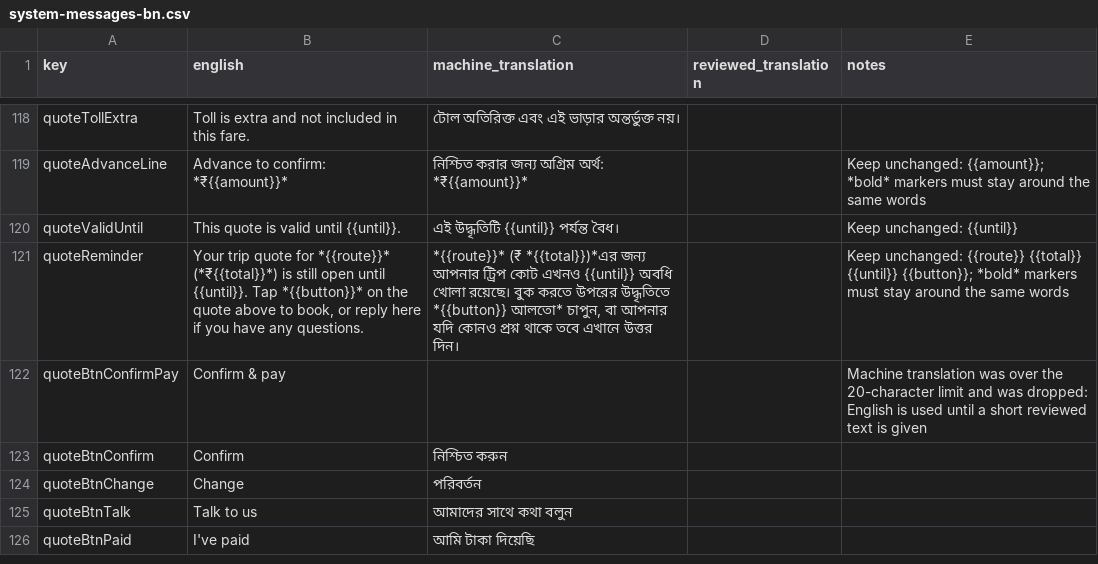
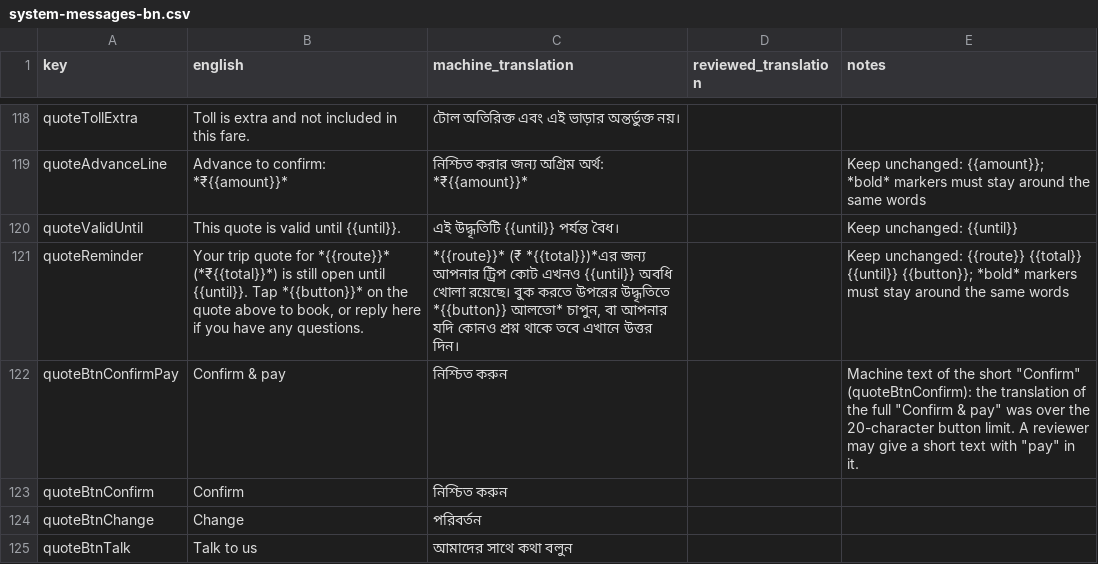
Before and after one commit to Adityanpx/ApnaBot-server, a CSV file: docs/translations-review/system-messages-bn.csv, drawn as a sheet; only a part is shown, gaps mark what is left out; the shorter side is filled out with more unchanged rows.

```diff
--- a/docs/translations-review/system-messages-bn.csv
+++ b/docs/translations-review/system-messages-bn.csv
@@ -133,3 +133,3 @@ quoteValidUntil,This quote is valid until {{until}}.,এই উদ্ধৃত
 quoteReminder,"Your trip quote for *{{route}}* (*₹{{total}}*) is still open until {{until}}. Tap *{{button}}* on the quote above to book, or reply here if you have any questions.","*{{route}}* (₹ *{{total}})*এর জন্য আপনার ট্রিপ কোট এখনও {{until}} অবধি খোলা রয়েছে। বুক করতে উপরের উদ্ধৃতিতে *{{button}} আলতো* চাপুন, বা আপনার যদি কোনও প্রশ্ন থাকে তবে এখানে উত্তর দিন।",,Keep unchanged: {{route}} {{total}} {{until}} {{button}}; *bold* markers must stay around the same words
-quoteBtnConfirmPay,Confirm & pay,,,Machine translation was over the 20-character limit and was dropped: English is used until a short reviewed text is given
+quoteBtnConfirmPay,Confirm & pay,নিশ্চিত করুন,,"Machine text of the short ""Confirm"" (quoteBtnConfirm): the translation of the full ""Confirm & pay"" was over the 20-character button limit. A reviewer may give a short text with ""pay"" in it."
 quoteBtnConfirm,Confirm,নিশ্চিত করুন,,
```
Also changed, not shown: docs/translations-review/system-messages-ml.csv, docs/translations-review/system-messages-or.csv, 14 other files.
